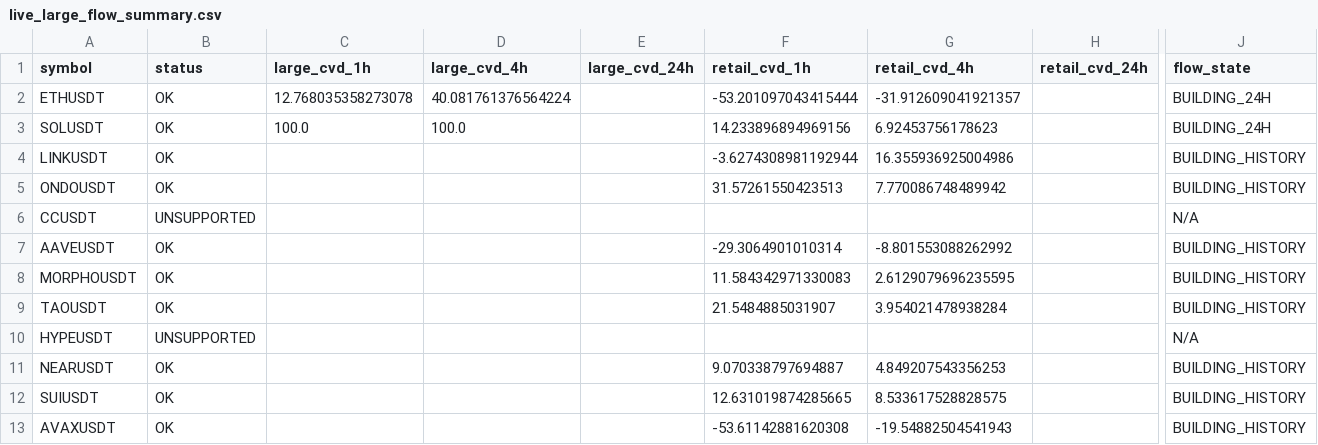
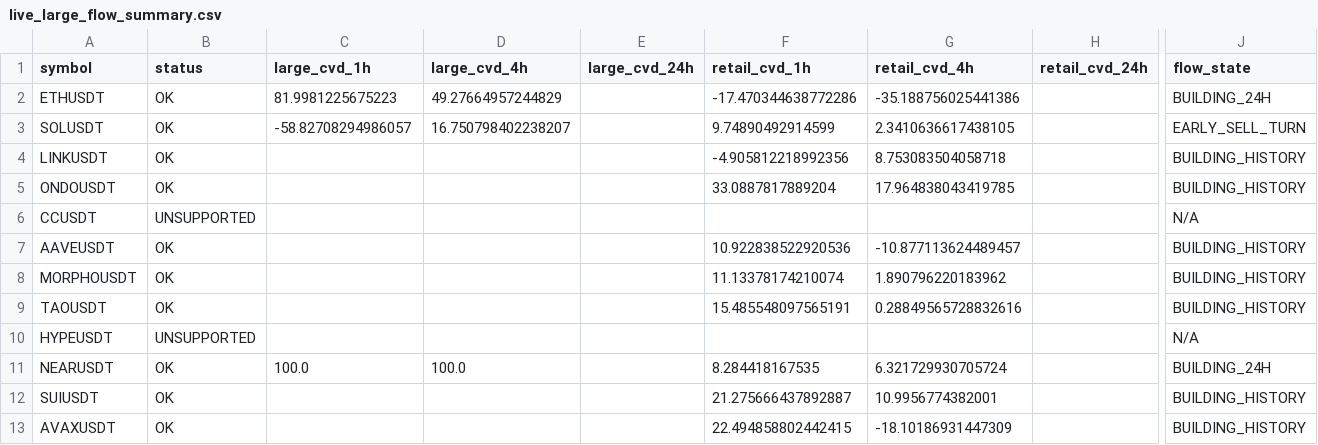
Before and after one commit to sovet12345688-debug/master-alt-cvd, a CSV file: live_flow/output/live_large_flow_summary.csv, drawn as a sheet; only a part is shown, gaps mark what is left out; the diff covers the shown part only; the diff names each change by its address in the sheet, - before the commit and + after, or states it on an @@ line.

```diff
--- a/live_flow/output/live_large_flow_summary.csv
+++ b/live_flow/output/live_large_flow_summary.csv
-C2 (large_cvd_1h): 12.768035358273078
+C2 (large_cvd_1h): 81.9981225675223
-D2 (large_cvd_4h): 40.081761376564224
+D2 (large_cvd_4h): 49.27664957244829
-F2 (retail_cvd_1h): -53.201097043415444
+F2 (retail_cvd_1h): -17.470344638772286
-G2 (retail_cvd_4h): -31.912609041921357
+G2 (retail_cvd_4h): -35.188756025441386
-C3 (large_cvd_1h): 100.0
+C3 (large_cvd_1h): -58.82708294986057
-D3 (large_cvd_4h): 100.0
+D3 (large_cvd_4h): 16.750798402238207
-F3 (retail_cvd_1h): 14.233896894969156
+F3 (retail_cvd_1h): 9.74890492914599
-G3 (retail_cvd_4h): 6.92453756178623
+G3 (retail_cvd_4h): 2.3410636617438105
-J3 (flow_state): BUILDING_24H
+J3 (flow_state): EARLY_SELL_TURN
-F4 (retail_cvd_1h): -3.6274308981192944
+F4 (retail_cvd_1h): -4.905812218992356
-G4 (retail_cvd_4h): 16.355936925004986
+G4 (retail_cvd_4h): 8.753083504058718
-F5 (retail_cvd_1h): 31.57261550423513
+F5 (retail_cvd_1h): 33.0887817889204
-G5 (retail_cvd_4h): 7.770086748489942
+G5 (retail_cvd_4h): 17.964838043419785
-F7 (retail_cvd_1h): -29.3064901010314
+F7 (retail_cvd_1h): 10.922838522920536
-G7 (retail_cvd_4h): -8.801553088262992
+G7 (retail_cvd_4h): -10.877113624489457
-F8 (retail_cvd_1h): 11.584342971330083
+F8 (retail_cvd_1h): 11.13378174210074
-G8 (retail_cvd_4h): 2.6129079696235595
+G8 (retail_cvd_4h): 1.890796220183962
-F9 (retail_cvd_1h): 21.5484885031907
+F9 (retail_cvd_1h): 15.485548097565191
-G9 (retail_cvd_4h): 3.954021478938284
+G9 (retail_cvd_4h): 0.28849565728832616
-C11 (large_cvd_1h): (empty)
+C11 (large_cvd_1h): 100.0
-D11 (large_cvd_4h): (empty)
+D11 (large_cvd_4h): 100.0
-F11 (retail_cvd_1h): 9.070338797694887
+F11 (retail_cvd_1h): 8.284418167535
-G11 (retail_cvd_4h): 4.849207543356253
+G11 (retail_cvd_4h): 6.321729930705724
-J11 (flow_state): BUILDING_HISTORY
+J11 (flow_state): BUILDING_24H
-F12 (retail_cvd_1h): 12.631019874285665
+F12 (retail_cvd_1h): 21.275666437892887
-G12 (retail_cvd_4h): 8.533617528828575
+G12 (retail_cvd_4h): 10.9956774382001
-F13 (retail_cvd_1h): -53.61142881620308
+F13 (retail_cvd_1h): 22.494858802442415
-G13 (retail_cvd_4h): -19.54882504541943
+G13 (retail_cvd_4h): -18.10186931447309
```
Also changed, not shown: 20 edited cells elsewhere in this file, live_flow/data/hourly_large_flow_bins.csv, 2 other files.
